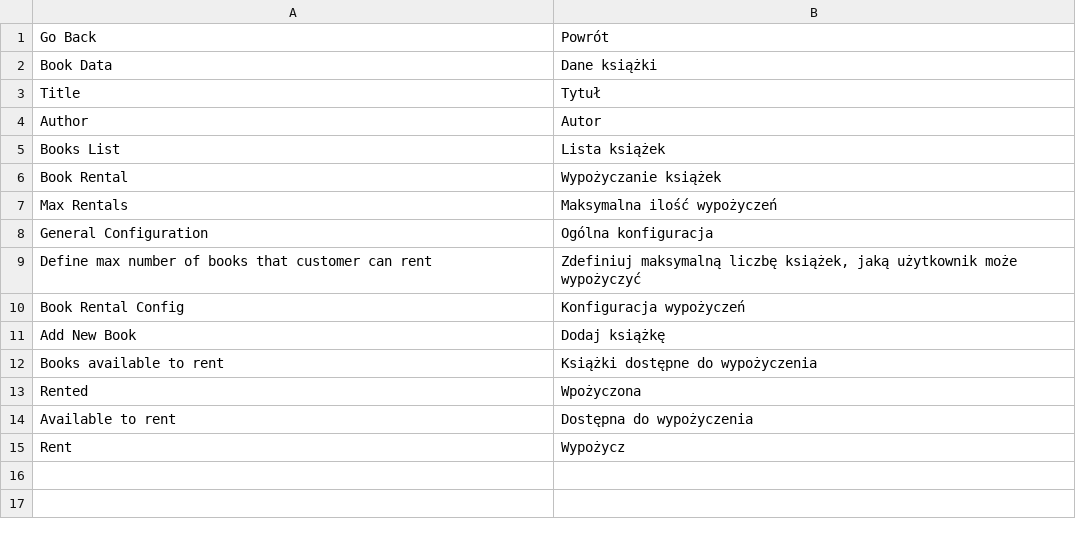
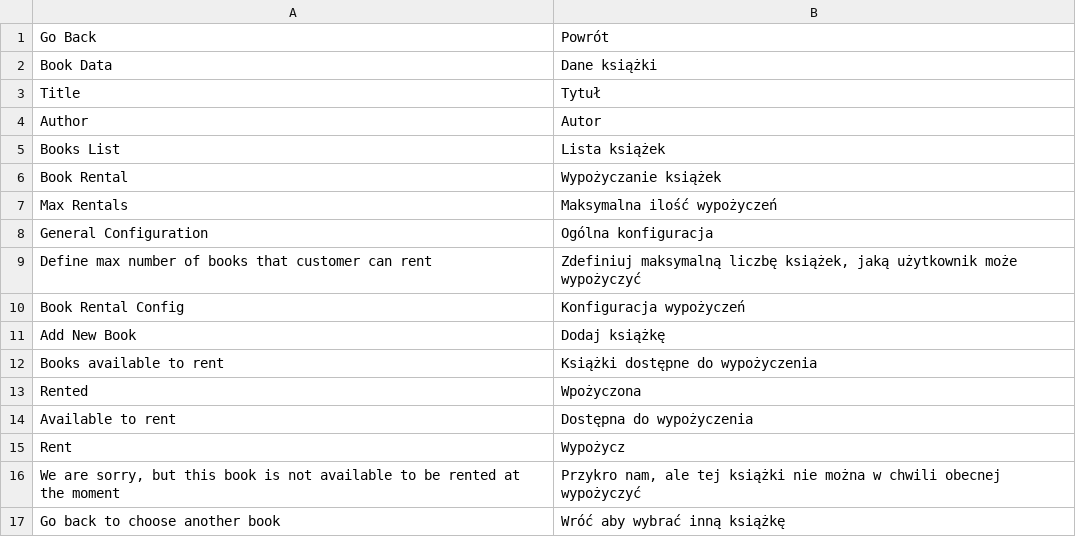
Before and after one commit to MariuszJu/Magento-Strix-Test-Module, a CSV file: RockSolidSoftware/BookRental/i18n/pl_PL.csv, drawn as a sheet; the diff names each change by its address in the sheet, - before the commit and + after, or states it on an @@ line.

Commit message:
Book slug, Customer book repository fixes and changes, added Inflector and view to rent a book

```diff
--- a/RockSolidSoftware/BookRental/i18n/pl_PL.csv
+++ b/RockSolidSoftware/BookRental/i18n/pl_PL.csv
+row 16: We are sorry, but this book is not available to be rented at the moment | Przykro nam, ale tej książki nie można w chwili obecnej wypożyczyć
+row 17: Go back to choose another book | Wróć aby wybrać inną książkę
```
Also changed, not shown: 22 other files.
